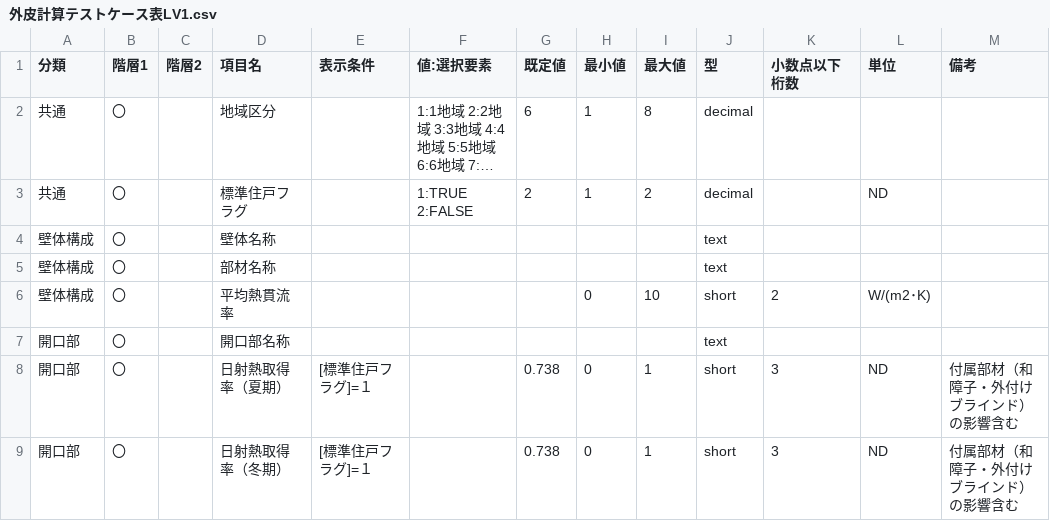
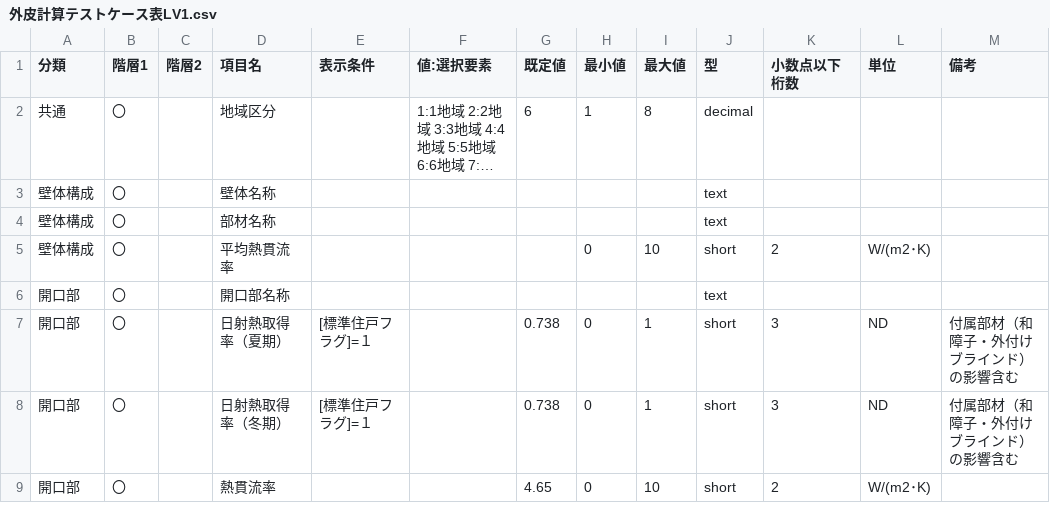
Before and after one commit to BRI-EES-House/heat_load_calc, a CSV file: 外皮計算テストケース表LV1.csv, drawn as a sheet; only a part is shown; the shorter side is filled out with more unchanged rows; long unchanged cells end in …; the diff names each change by its address in the sheet, - before the commit and + after, or states it on an @@ line.

Commit message:
Delate "標準住戸フラグ"

```diff
--- a/外皮計算テストケース表LV1.csv
+++ b/外皮計算テストケース表LV1.csv
-row 3: 共通 | 〇 |  | 標準住戸フラグ |  | 1:TRUE 2:FALSE | 2 | 1 | 2 | decimal |  | ND
```
